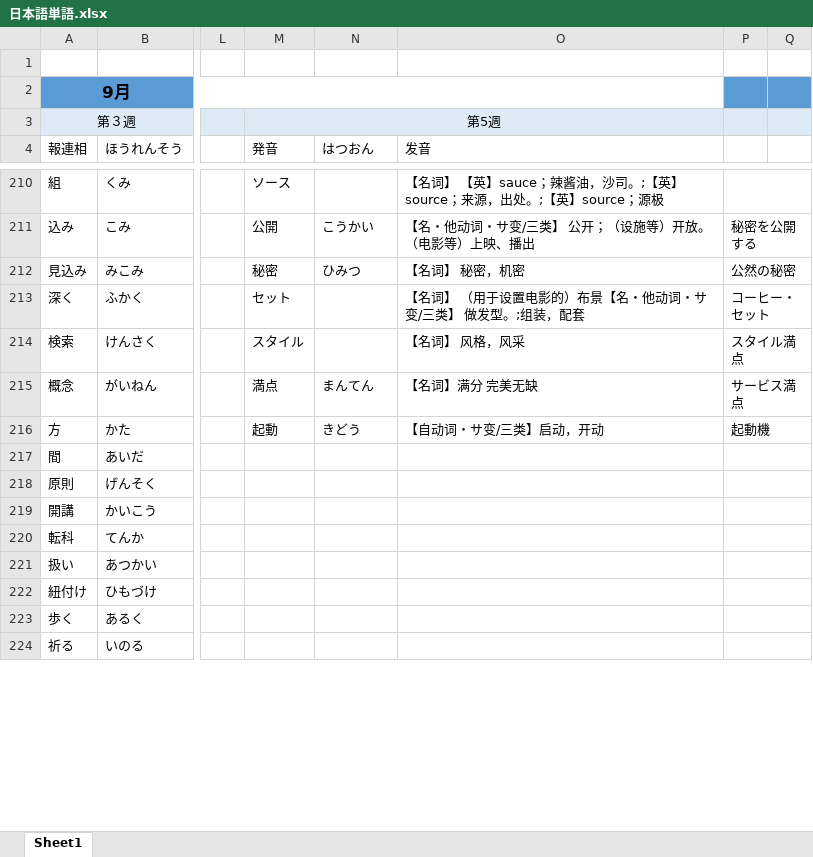
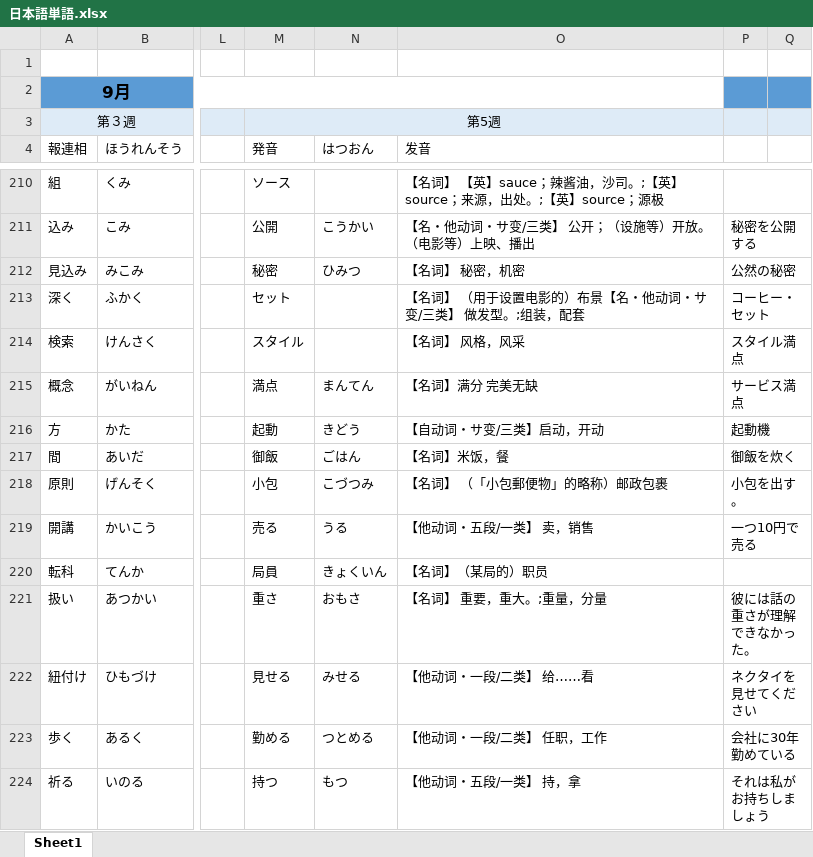
Before and after one commit to smh2274/Japan, an Excel workbook: 日本語単語.xlsx, sheet Sheet1, drawn as a sheet; only a part is shown, gaps mark what is left out; values as stored, in another font and other column widths than the file's, no borders; the diff covers the shown part only; the diff names each change by its address in the sheet, - before the commit and + after, or states it on an @@ line.

Commit message:
update liao

```diff
--- a/日本語単語.xlsx (sheet Sheet1)
+++ b/日本語単語.xlsx (sheet Sheet1)
-M217 (発音): (empty)
+M217 (発音): 御飯
-N217 (はつおん): (empty)
+N217 (はつおん): ごはん
-O217 (发音): (empty)
+O217 (发音): 【名词】米饭，餐
-P217: (empty)
+P217: 御飯を炊く
-M218 (発音): (empty)
+M218 (発音): 小包
-N218 (はつおん): (empty)
+N218 (はつおん): こづつみ
-O218 (发音): (empty)
+O218 (发音): 【名词】 （「小包郵便物」的略称）邮政包裹
-P218: (empty)
+P218: 小包を出す。
-M219 (発音): (empty)
+M219 (発音): 売る
-N219 (はつおん): (empty)
+N219 (はつおん): うる
-O219 (发音): (empty)
+O219 (发音): 【他动词・五段/一类】 卖，销售
-P219: (empty)
+P219: 一つ10円で売る
-M220 (発音): (empty)
+M220 (発音): 局員
-N220 (はつおん): (empty)
+N220 (はつおん): きょくいん
-O220 (发音): (empty)
+O220 (发音): 【名词】（某局的）职员
-M221 (発音): (empty)
+M221 (発音): 重さ
-N221 (はつおん): (empty)
+N221 (はつおん): おもさ
-O221 (发音): (empty)
+O221 (发音): 【名词】 重要，重大。;重量，分量
-P221: (empty)
+P221: 彼には話の重さが理解できなかった。
-M222 (発音): (empty)
+M222 (発音): 見せる
-N222 (はつおん): (empty)
+N222 (はつおん): みせる
-O222 (发音): (empty)
+O222 (发音): 【他动词・一段/二类】 给……看
-P222: (empty)
+P222: ネクタイを見せてください
-M223 (発音): (empty)
+M223 (発音): 勤める
-N223 (はつおん): (empty)
+N223 (はつおん): つとめる
-O223 (发音): (empty)
+O223 (发音): 【他动词・一段/二类】 任职，工作
-P223: (empty)
+P223: 会社に30年勤めている
-M224 (発音): (empty)
+M224 (発音): 持つ
-N224 (はつおん): (empty)
+N224 (はつおん): もつ
-O224 (发音): (empty)
+O224 (发音): 【他动词・五段/一类】 持，拿
-P224: (empty)
+P224: それは私がお持ちしましょう
```
Also changed, not shown: 62 edited cells elsewhere in this sheet.
